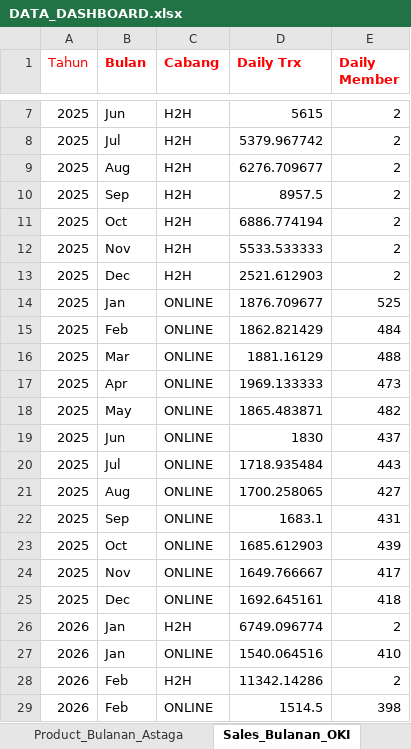
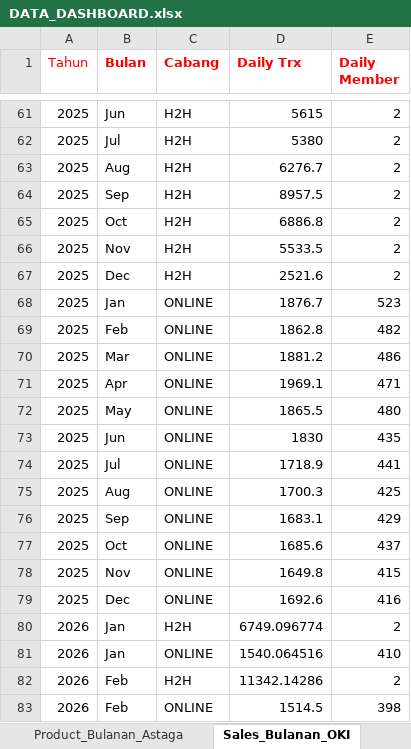
Before and after one commit to depocell/dashboard, an Excel workbook: DATA_DASHBOARD.xlsx, sheet Sales_Bulanan_OKI, drawn as a sheet; only a part is shown, gaps mark what is left out; values as stored, in another font and other column widths than the file's, no borders; addresses are those after the commit; the diff covers the shown part only; the diff names each change by its address in the sheet, - before the commit and + after, or states it on an @@ line.

Commit message:
Auto-update data BI: 2026-09-28 10:11:52

```diff
--- a/DATA_DASHBOARD.xlsx (sheet Sales_Bulanan_OKI)
+++ b/DATA_DASHBOARD.xlsx (sheet Sales_Bulanan_OKI)
-D62 (Daily Trx): 5379.967742
+D62 (Daily Trx): 5380
-D63 (Daily Trx): 6276.709677
+D63 (Daily Trx): 6276.7
-D65 (Daily Trx): 6886.774194
+D65 (Daily Trx): 6886.8
-D66 (Daily Trx): 5533.533333
+D66 (Daily Trx): 5533.5
-D67 (Daily Trx): 2521.612903
+D67 (Daily Trx): 2521.6
-D68 (Daily Trx): 1876.709677
+D68 (Daily Trx): 1876.7
-E68 (Daily Member): 525
+E68 (Daily Member): 523
-D69 (Daily Trx): 1862.821429
+D69 (Daily Trx): 1862.8
-E69 (Daily Member): 484
+E69 (Daily Member): 482
-D70 (Daily Trx): 1881.16129
+D70 (Daily Trx): 1881.2
-E70 (Daily Member): 488
+E70 (Daily Member): 486
-D71 (Daily Trx): 1969.133333
+D71 (Daily Trx): 1969.1
-E71 (Daily Member): 473
+E71 (Daily Member): 471
-D72 (Daily Trx): 1865.483871
+D72 (Daily Trx): 1865.5
-E72 (Daily Member): 482
+E72 (Daily Member): 480
-E73 (Daily Member): 437
+E73 (Daily Member): 435
-D74 (Daily Trx): 1718.935484
+D74 (Daily Trx): 1718.9
-E74 (Daily Member): 443
+E74 (Daily Member): 441
-D75 (Daily Trx): 1700.258065
+D75 (Daily Trx): 1700.3
-E75 (Daily Member): 427
+E75 (Daily Member): 425
-E76 (Daily Member): 431
+E76 (Daily Member): 429
-D77 (Daily Trx): 1685.612903
+D77 (Daily Trx): 1685.6
-E77 (Daily Member): 439
+E77 (Daily Member): 437
-D78 (Daily Trx): 1649.766667
+D78 (Daily Trx): 1649.8
-E78 (Daily Member): 417
+E78 (Daily Member): 415
-D79 (Daily Trx): 1692.645161
+D79 (Daily Trx): 1692.6
-E79 (Daily Member): 418
+E79 (Daily Member): 416
```
Also changed, not shown: 53 added rows, 1 moved row and 5 edited cells elsewhere in this sheet, sheet KPI_SCO.
